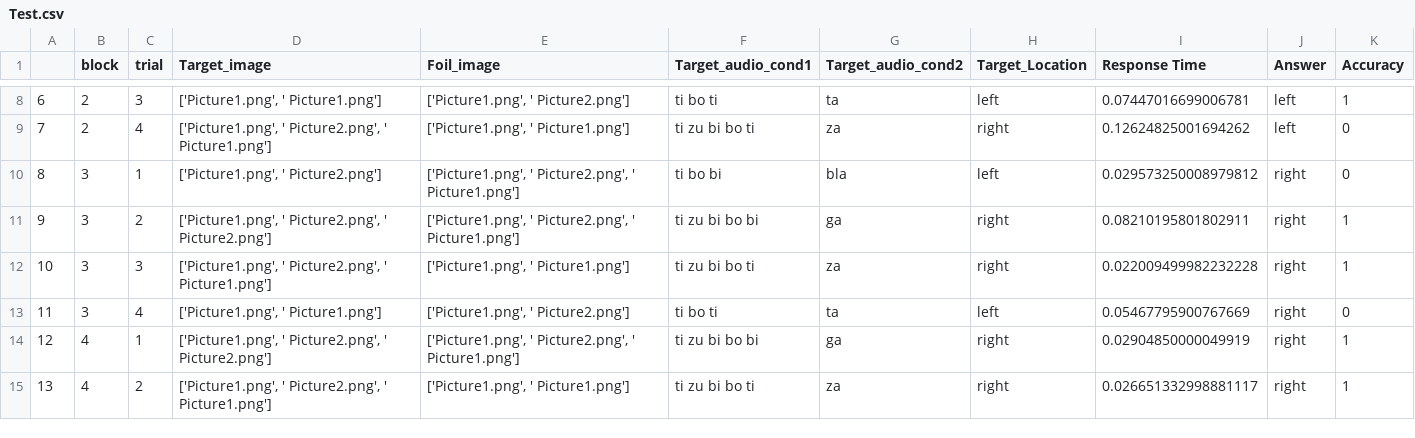
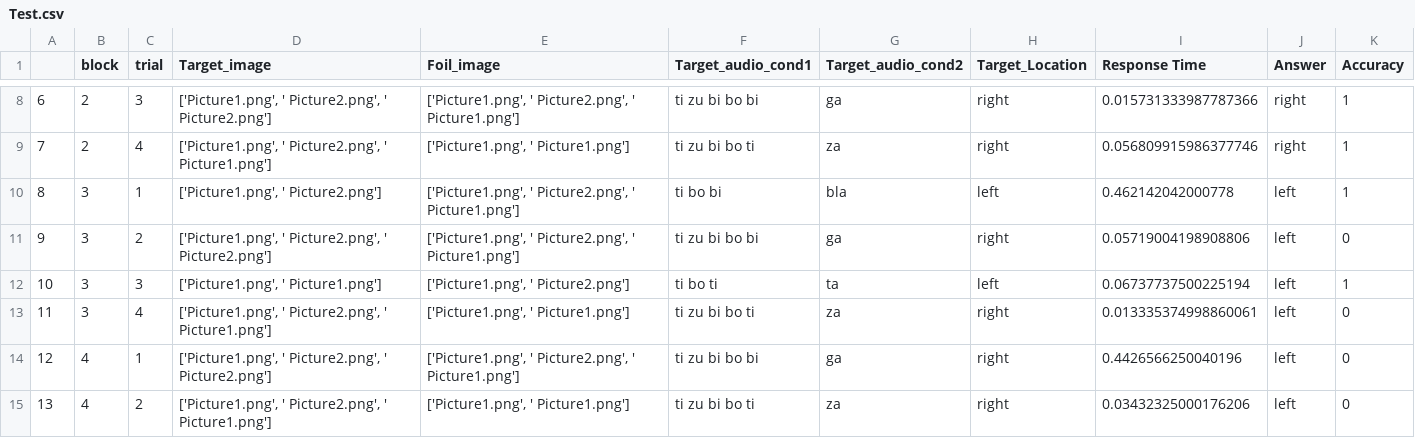
Before and after one commit to lucilevleugels/Adult_Artificial_Lang_Study, a CSV file: Test.csv, drawn as a sheet; only a part is shown, gaps mark what is left out; the diff covers the shown part only.

```diff
--- a/Test.csv
+++ b/Test.csv
@@ -8,8 +8,8 @@
-6,2,3,"['Picture1.png', ' Picture1.png']","['Picture1.png', ' Picture2.png']",ti bo ti,ta ,left,0.07447016699006781,left,1
-7,2,4,"['Picture1.png', ' Picture2.png', ' Picture1.png']","['Picture1.png', ' Picture1.png']",ti zu bi bo ti,za,right,0.12624825001694262,left,0
-8,3,1,"['Picture1.png', ' Picture2.png']","['Picture1.png', ' Picture2.png', ' Picture1.png']",ti bo bi,bla ,left,0.029573250008979812,right,0
-9,3,2,"['Picture1.png', ' Picture2.png', ' Picture2.png']","['Picture1.png', ' Picture2.png', ' Picture1.png']",ti zu bi bo bi,ga,right,0.08210195801802911,right,1
-10,3,3,"['Picture1.png', ' Picture2.png', ' Picture1.png']","['Picture1.png', ' Picture1.png']",ti zu bi bo ti,za,right,0.022009499982232228,right,1
-11,3,4,"['Picture1.png', ' Picture1.png']","['Picture1.png', ' Picture2.png']",ti bo ti,ta ,left,0.05467795900767669,right,0
-12,4,1,"['Picture1.png', ' Picture2.png', ' Picture2.png']","['Picture1.png', ' Picture2.png', ' Picture1.png']",ti zu bi bo bi,ga,right,0.02904850000049919,right,1
-13,4,2,"['Picture1.png', ' Picture2.png', ' Picture1.png']","['Picture1.png', ' Picture1.png']",ti zu bi bo ti,za,right,0.026651332998881117,right,1
+6,2,3,"['Picture1.png', ' Picture2.png', ' Picture2.png']","['Picture1.png', ' Picture2.png', ' Picture1.png']",ti zu bi bo bi,ga,right,0.015731333987787366,right,1
+7,2,4,"['Picture1.png', ' Picture2.png', ' Picture1.png']","['Picture1.png', ' Picture1.png']",ti zu bi bo ti,za,right,0.056809915986377746,right,1
+8,3,1,"['Picture1.png', ' Picture2.png']","['Picture1.png', ' Picture2.png', ' Picture1.png']",ti bo bi,bla ,left,0.462142042000778,left,1
+9,3,2,"['Picture1.png', ' Picture2.png', ' Picture2.png']","['Picture1.png', ' Picture2.png', ' Picture1.png']",ti zu bi bo bi,ga,right,0.05719004198908806,left,0
+10,3,3,"['Picture1.png', ' Picture1.png']","['Picture1.png', ' Picture2.png']",ti bo ti,ta ,left,0.06737737500225194,left,1
+11,3,4,"['Picture1.png', ' Picture2.png', ' Picture1.png']","['Picture1.png', ' Picture1.png']",ti zu bi bo ti,za,right,0.013335374998860061,left,0
+12,4,1,"['Picture1.png', ' Picture2.png', ' Picture2.png']","['Picture1.png', ' Picture2.png', ' Picture1.png']",ti zu bi bo bi,ga,right,0.4426566250040196,left,0
+13,4,2,"['Picture1.png', ' Picture2.png', ' Picture1.png']","['Picture1.png', ' Picture1.png']",ti zu bi bo ti,za,right,0.03432325000176206,left,0
```
Also changed, not shown: 48 edited cells elsewhere in this file, SOURCE-CSV.csv.
